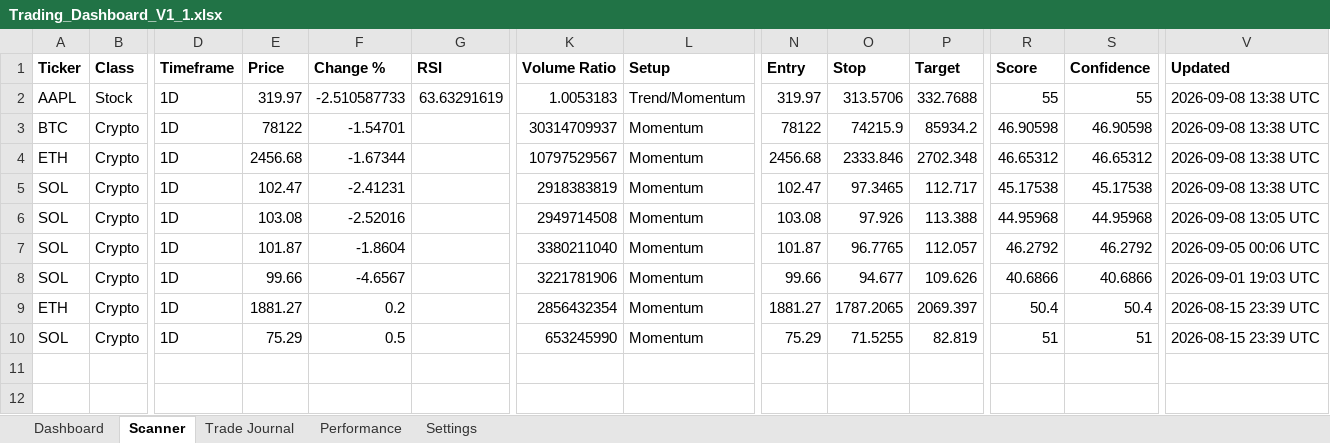
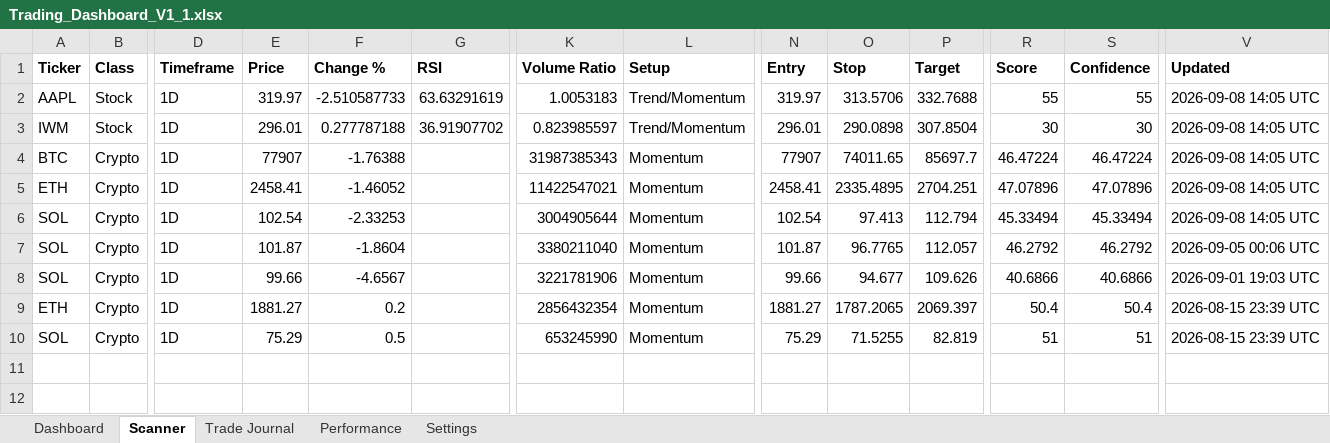
Before and after one commit to Miledy31/TRADING-AI-AGENT, an Excel workbook: Trading_Dashboard_V1_1.xlsx, sheet Scanner, drawn as a sheet; only a part is shown, gaps mark what is left out; values as stored, in another font and other column widths than the file's, no borders; table styles not drawn; removed rows and columns are numbered as before the commit, all else as after; rows hold the shown columns only; the diff names each change by its address in the sheet, - before the commit and + after, or states it on an @@ line.

```diff
--- a/Trading_Dashboard_V1_1.xlsx (sheet Scanner)
+++ b/Trading_Dashboard_V1_1.xlsx (sheet Scanner)
-V2 (Updated): 2026-09-08 13:38 UTC
+V2 (Updated): 2026-09-08 14:05 UTC
+row 3: IWM | Stock | 1D | 296.01 | 0.277787188 | 36.91907702 | 0.823985597 | Trend/Momentum | 296.01 | 290.0898 | 307.8504 | 30 | 30 | 2026-09-08 14:05 UTC
-E4 (Price): 78122
+E4 (Price): 77907
-F4 (Change %): -1.54701
+F4 (Change %): -1.76388
-K4 (Volume Ratio): 30314709937
+K4 (Volume Ratio): 31987385343
-N4 (Entry): 78122
+N4 (Entry): 77907
-O4 (Stop): 74215.9
+O4 (Stop): 74011.65
-P4 (Target): 85934.2
+P4 (Target): 85697.7
-R4 (Score): 46.90598
+R4 (Score): 46.47224
-S4 (Confidence): 46.90598
+S4 (Confidence): 46.47224
-V4:V5 (Updated): 2026-09-08 13:38 UTC
+V4:V5 (Updated): 2026-09-08 14:05 UTC
-E5 (Price): 2456.68
+E5 (Price): 2458.41
-F5 (Change %): -1.67344
+F5 (Change %): -1.46052
-K5 (Volume Ratio): 10797529567
+K5 (Volume Ratio): 11422547021
-N5 (Entry): 2456.68
+N5 (Entry): 2458.41
-O5 (Stop): 2333.846
+O5 (Stop): 2335.4895
-P5 (Target): 2702.348
+P5 (Target): 2704.251
-R5 (Score): 46.65312
+R5 (Score): 47.07896
-S5 (Confidence): 46.65312
+S5 (Confidence): 47.07896
-row 5: SOL | Crypto | 1D | 102.47 | -2.41231 |  | 2918383819 | Momentum | 102.47 | 97.3465 | 112.717 | 45.17538 | 45.17538 | 2026-09-08 13:38 UTC
-E6 (Price): 103.08
+E6 (Price): 102.54
-F6 (Change %): -2.52016
+F6 (Change %): -2.33253
-K6 (Volume Ratio): 2949714508
+K6 (Volume Ratio): 3004905644
-N6 (Entry): 103.08
+N6 (Entry): 102.54
-O6 (Stop): 97.926
+O6 (Stop): 97.413
-P6 (Target): 113.388
+P6 (Target): 112.794
-R6 (Score): 44.95968
+R6 (Score): 45.33494
-S6 (Confidence): 44.95968
+S6 (Confidence): 45.33494
-V6 (Updated): 2026-09-08 13:05 UTC
+V6 (Updated): 2026-09-08 14:05 UTC
```
Also changed, not shown: sheet Dashboard.
